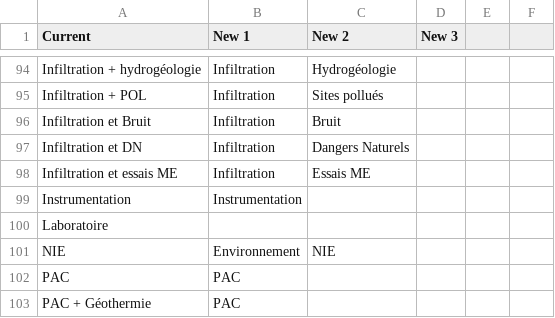
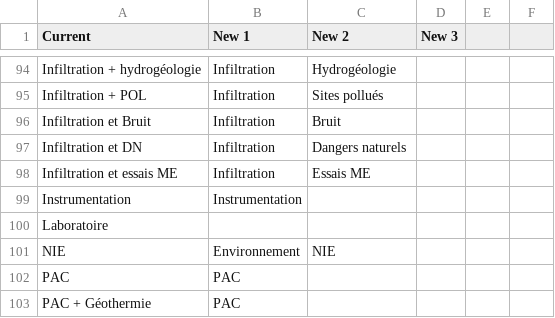
Before and after one commit to nicosolo/beg-facture, a TSV file: initial-data/projectTypes.tsv, drawn as a sheet; only a part is shown, gaps mark what is left out; the diff covers the shown part only.

```diff
--- a/initial-data/projectTypes.tsv
+++ b/initial-data/projectTypes.tsv
@@ -96,3 +96,3 @@ Infiltration + POL	Infiltration	Sites pollués
 Infiltration et Bruit	Infiltration	Bruit																		
-Infiltration et DN	Infiltration	Dangers Naturels																		
+Infiltration et DN	Infiltration	Dangers  naturels																		
 Infiltration et essais ME	Infiltration	Essais ME																		
```
Also changed, not shown: 5 edited cells elsewhere in this file.
